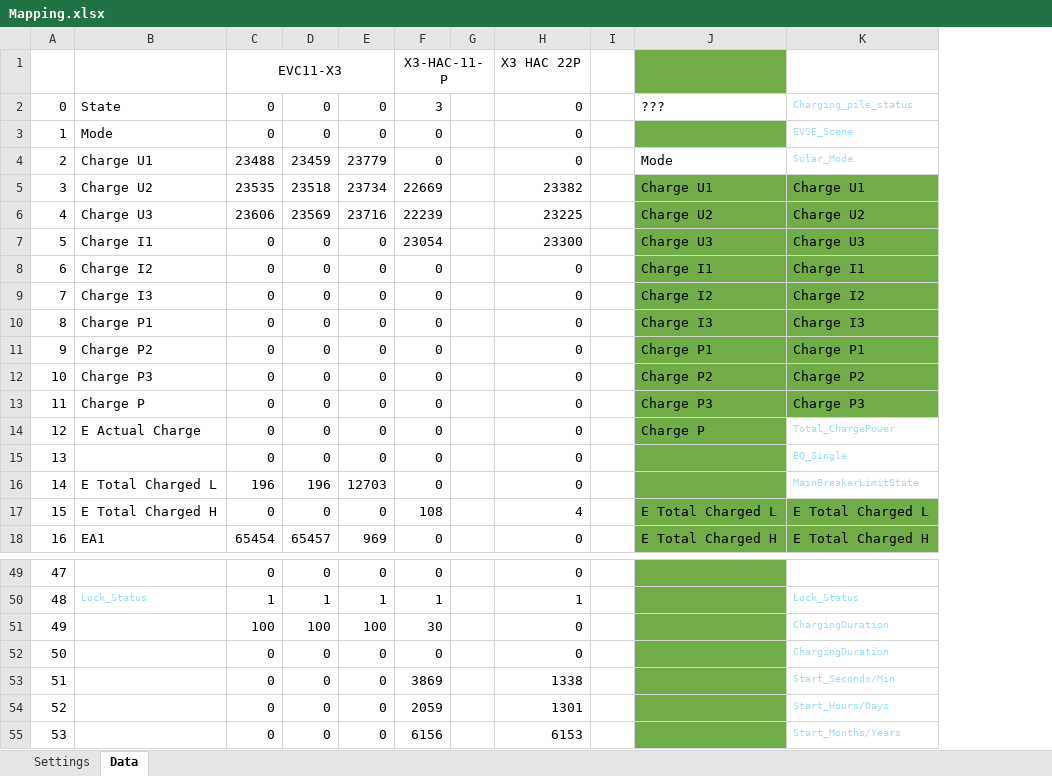
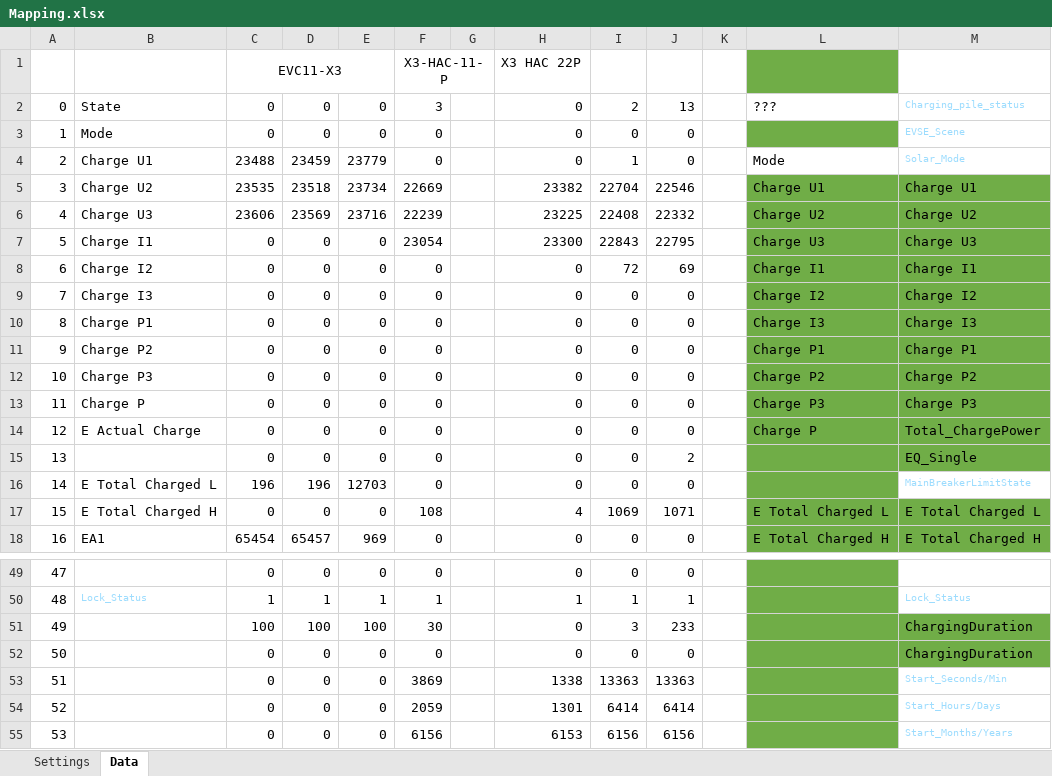
Before and after one commit to PatrikTrestik/homeassistant-solax-http, an Excel workbook: doc/Mapping.xlsx, sheet Data, drawn as a sheet; only a part is shown, gaps mark what is left out; values as stored, in another font and other column widths than the file's, no borders; addresses are those after the commit; the diff names each change by its address in the sheet, - before the commit and + after, or states it on an @@ line.

```diff
--- a/doc/Mapping.xlsx (sheet Data)
+++ b/doc/Mapping.xlsx (sheet Data)
+column I, rows 2-18: 2 | 0 | 1 | 22704 | 22408 | 22843 | 72 | 0 | 0 | 0 | 0 | 0 | 0 | 0 | 0 | 1069 | 0; rows 49-55: 0 | 1 | 3 | 0 | 13363 | 6414 | 6156
+column J, rows 2-18: 13 | 0 | 0 | 22546 | 22332 | 22795 | 69 | 0 | 0 | 0 | 0 | 0 | 0 | 2 | 0 | 1071 | 0; rows 49-55: 0 | 1 | 233 | 0 | 13363 | 6414 | 6156
@@ M14:M15 fill: none → #70AD47, text colour: #9CDCFE → black, text size: larger @@
@@ M51:M52 fill: none → #70AD47, text colour: #9CDCFE → black, text size: larger @@
```
Also changed, not shown: sheet Settings, 5 other files.
